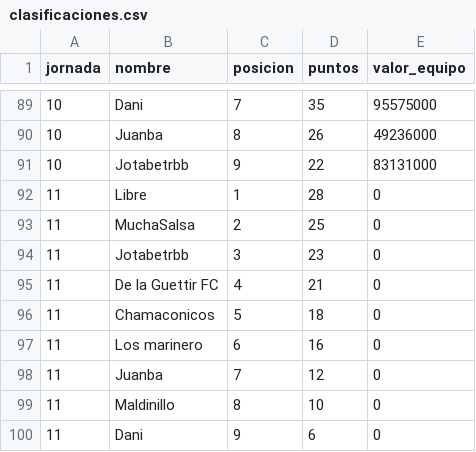
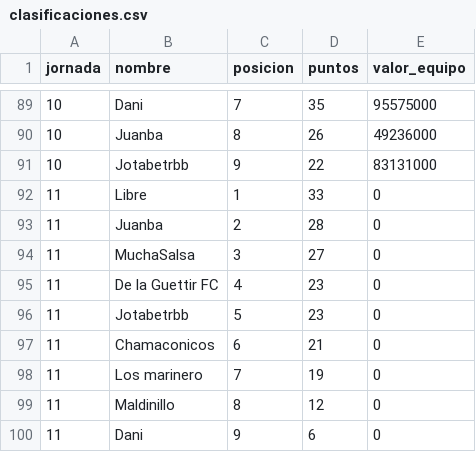
Before and after one commit to javica98/MisterFantasy_analytics, a CSV file: data/processed/clasificaciones.csv, drawn as a sheet; only a part is shown, gaps mark what is left out.

```diff
--- a/data/processed/clasificaciones.csv
+++ b/data/processed/clasificaciones.csv
@@ -91,10 +91,10 @@ jornada,nombre,posicion,puntos,valor_equipo
 10,Jotabetrbb,9,22,83131000
-11,Libre,1,28,0
-11,MuchaSalsa,2,25,0
-11,Jotabetrbb,3,23,0
-11,De la Guettir FC,4,21,0
-11,Chamaconicos,5,18,0
-11,Los marinero,6,16,0
-11,Juanba,7,12,0
-11,Maldinillo ,8,10,0
+11,Libre,1,33,0
+11,Juanba,2,28,0
+11,MuchaSalsa,3,27,0
+11,De la Guettir FC,4,23,0
+11,Jotabetrbb,5,23,0
+11,Chamaconicos,6,21,0
+11,Los marinero,7,19,0
+11,Maldinillo ,8,12,0
 11,Dani,9,6,0
```
Also changed, not shown: data/processed/ganancias.csv, data/processed/mercado.csv, 2 other files.
